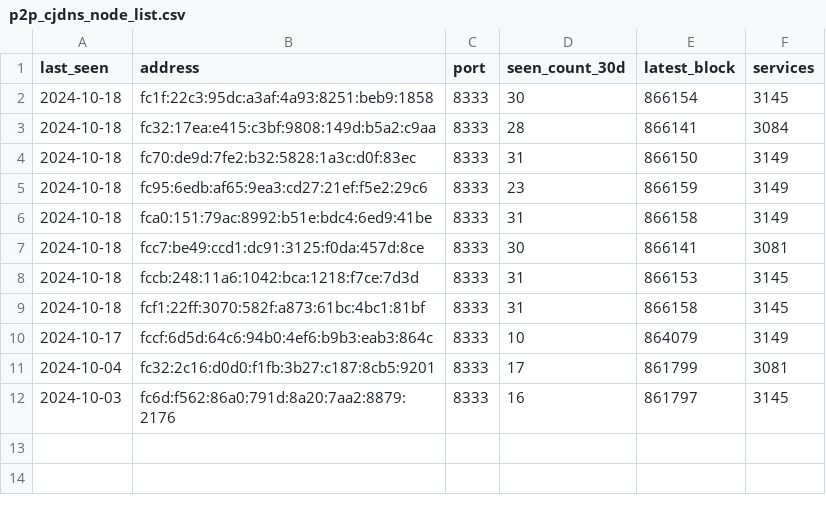
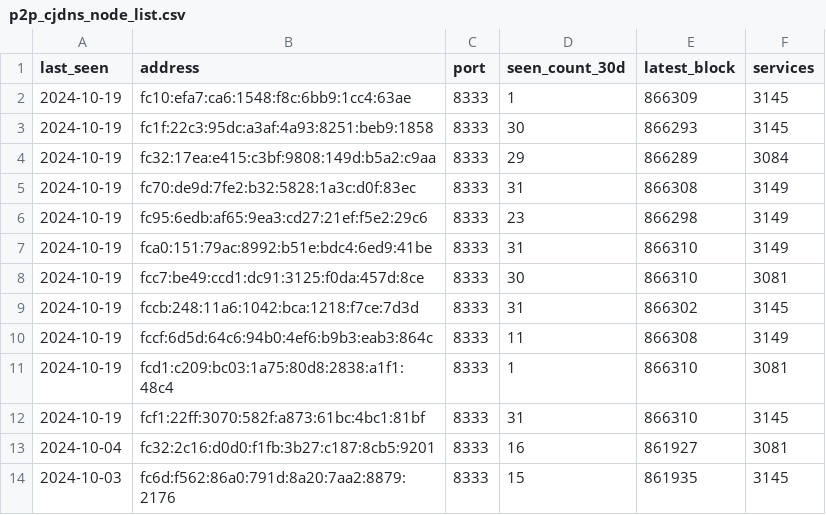
Before and after one commit to virtu/p2p-metrics, a CSV file: p2p_cjdns_node_list.csv, drawn as a sheet.

```diff
--- a/p2p_cjdns_node_list.csv
+++ b/p2p_cjdns_node_list.csv
@@ -1,12 +1,14 @@
 last_seen,address,port,seen_count_30d,latest_block,services
-2024-10-18,fc1f:22c3:95dc:a3af:4a93:8251:beb9:1858,8333,30,866154,3145
-2024-10-18,fc32:17ea:e415:c3bf:9808:149d:b5a2:c9aa,8333,28,866141,3084
-2024-10-18,fc70:de9d:7fe2:b32:5828:1a3c:d0f:83ec,8333,31,866150,3149
-2024-10-18,fc95:6edb:af65:9ea3:cd27:21ef:f5e2:29c6,8333,23,866159,3149
-2024-10-18,fca0:151:79ac:8992:b51e:bdc4:6ed9:41be,8333,31,866158,3149
-2024-10-18,fcc7:be49:ccd1:dc91:3125:f0da:457d:8ce,8333,30,866141,3081
-2024-10-18,fccb:248:11a6:1042:bca:1218:f7ce:7d3d,8333,31,866153,3145
-2024-10-18,fcf1:22ff:3070:582f:a873:61bc:4bc1:81bf,8333,31,866158,3145
-2024-10-17,fccf:6d5d:64c6:94b0:4ef6:b9b3:eab3:864c,8333,10,864079,3149
-2024-10-04,fc32:2c16:d0d0:f1fb:3b27:c187:8cb5:9201,8333,17,861799,3081
-2024-10-03,fc6d:f562:86a0:791d:8a20:7aa2:8879:2176,8333,16,861797,3145
+2024-10-19,fc10:efa7:ca6:1548:f8c:6bb9:1cc4:63ae,8333,1,866309,3145
+2024-10-19,fc1f:22c3:95dc:a3af:4a93:8251:beb9:1858,8333,30,866293,3145
+2024-10-19,fc32:17ea:e415:c3bf:9808:149d:b5a2:c9aa,8333,29,866289,3084
+2024-10-19,fc70:de9d:7fe2:b32:5828:1a3c:d0f:83ec,8333,31,866308,3149
+2024-10-19,fc95:6edb:af65:9ea3:cd27:21ef:f5e2:29c6,8333,23,866298,3149
+2024-10-19,fca0:151:79ac:8992:b51e:bdc4:6ed9:41be,8333,31,866310,3149
+2024-10-19,fcc7:be49:ccd1:dc91:3125:f0da:457d:8ce,8333,30,866310,3081
+2024-10-19,fccb:248:11a6:1042:bca:1218:f7ce:7d3d,8333,31,866302,3145
+2024-10-19,fccf:6d5d:64c6:94b0:4ef6:b9b3:eab3:864c,8333,11,866308,3149
+2024-10-19,fcd1:c209:bc03:1a75:80d8:2838:a1f1:48c4,8333,1,866310,3081
+2024-10-19,fcf1:22ff:3070:582f:a873:61bc:4bc1:81bf,8333,31,866310,3145
+2024-10-04,fc32:2c16:d0d0:f1fb:3b27:c187:8cb5:9201,8333,16,861927,3081
+2024-10-03,fc6d:f562:86a0:791d:8a20:7aa2:8879:2176,8333,15,861935,3145
```
Also changed, not shown: dns_seed_duplicate_node_share.csv, dns_seed_reachable_node_version_max.csv, 33 other files.
